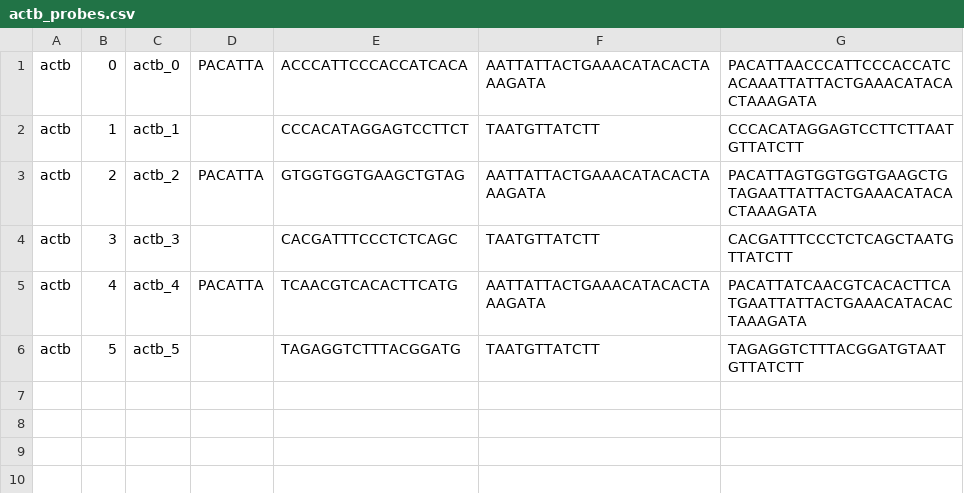
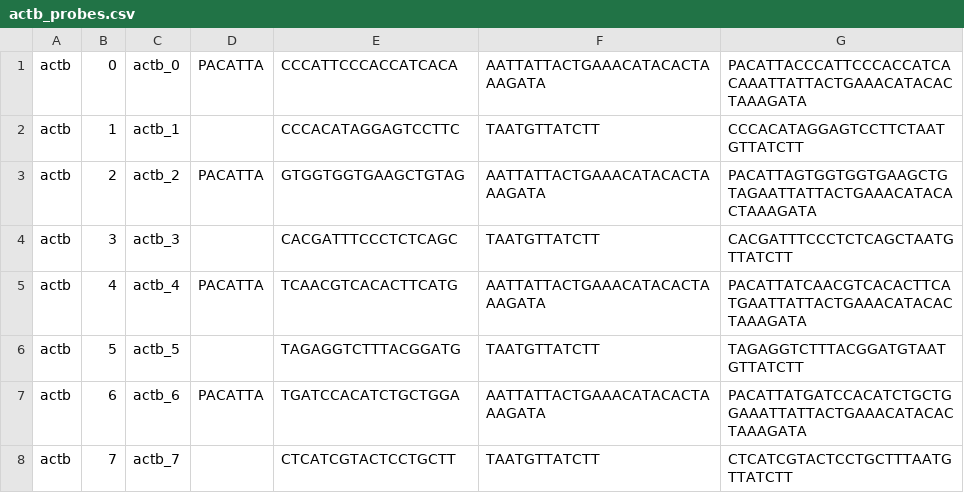
Before and after one commit to bavalab/snail-probe-designer, a CSV file: 2_output/temp/actb_probes.csv, drawn as a sheet.

```diff
--- a/2_output/temp/actb_probes.csv
+++ b/2_output/temp/actb_probes.csv
@@ -1,3 +1,3 @@
-actb,0,actb_0,PACATTA,ACCCATTCCCACCATCACA,AATTATTACTGAAACATACACTAAAGATA,PACATTAACCCATTCCCACCATCACAAATTATTACTGAAACATACACTAAAGATA
-actb,1,actb_1,,CCCACATAGGAGTCCTTCT,TAATGTTATCTT,CCCACATAGGAGTCCTTCTTAATGTTATCTT
+actb,0,actb_0,PACATTA,CCCATTCCCACCATCACA,AATTATTACTGAAACATACACTAAAGATA,PACATTACCCATTCCCACCATCACAAATTATTACTGAAACATACACTAAAGATA
+actb,1,actb_1,,CCCACATAGGAGTCCTTC,TAATGTTATCTT,CCCACATAGGAGTCCTTCTAATGTTATCTT
 actb,2,actb_2,PACATTA,GTGGTGGTGAAGCTGTAG,AATTATTACTGAAACATACACTAAAGATA,PACATTAGTGGTGGTGAAGCTGTAGAATTATTACTGAAACATACACTAAAGATA
@@ -6 +6,3 @@ actb,4,actb_4,PACATTA,TCAACGTCACACTTCATG,AATTATTACTGAAACATACACTAAAGATA,PACATTATC
 actb,5,actb_5,,TAGAGGTCTTTACGGATG,TAATGTTATCTT,TAGAGGTCTTTACGGATGTAATGTTATCTT
+actb,6,actb_6,PACATTA,TGATCCACATCTGCTGGA,AATTATTACTGAAACATACACTAAAGATA,PACATTATGATCCACATCTGCTGGAAATTATTACTGAAACATACACTAAAGATA
+actb,7,actb_7,,CTCATCGTACTCCTGCTT,TAATGTTATCTT,CTCATCGTACTCCTGCTTTAATGTTATCTT
```
Also changed, not shown: 2_output/temp/c3_probes.csv, 5 other files.
